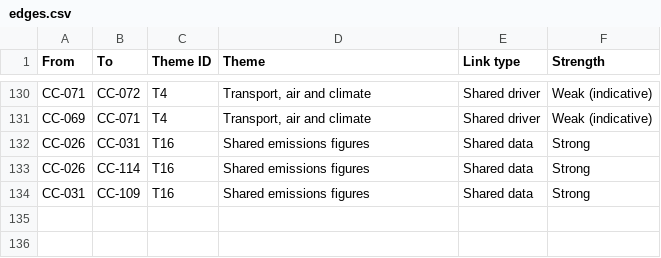
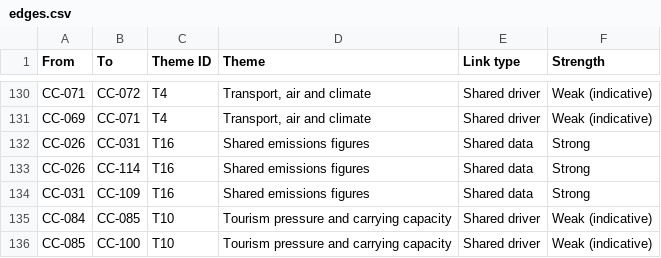
Before and after one commit to leandergrech/Mizien, a CSV file: data/edges.csv, drawn as a sheet; only a part is shown, gaps mark what is left out; the diff names each change by its address in the sheet, - before the commit and + after, or states it on an @@ line.

```diff
--- a/data/edges.csv
+++ b/data/edges.csv
+row 135: CC-084 | CC-085 | T10 | Tourism pressure and carrying capacity | Shared driver | Weak (indicative)
+row 136: CC-085 | CC-100 | T10 | Tourism pressure and carrying capacity | Shared driver | Weak (indicative)
```
Also changed, not shown: data/bodies.csv, data/queue.csv, 2 other files.
